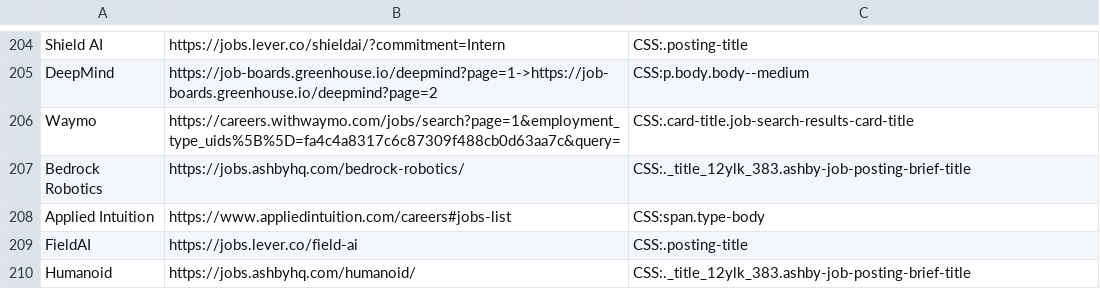
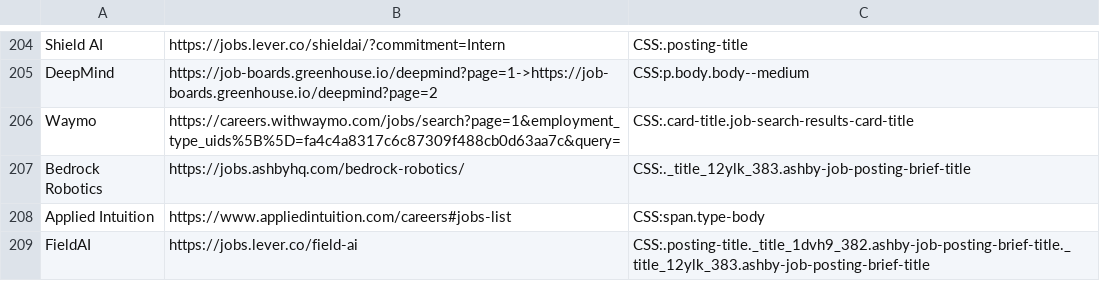
Before and after one commit to Ph1so/phlux2.0, a CSV file: companies.csv, drawn as a sheet; only a part is shown, gaps mark what is left out.

Commit message:
hum

```diff
--- a/companies.csv
+++ b/companies.csv
@@ -208,3 +208,2 @@ Bedrock Robotics,https://jobs.ashbyhq.com/bedrock-robotics/,CSS:._title_12ylk_38
 Applied Intuition,https://www.appliedintuition.com/careers#jobs-list,CSS:span.type-body
-FieldAI,https://jobs.lever.co/field-ai,CSS:.posting-title
-Humanoid,https://jobs.ashbyhq.com/humanoid/,CSS:._title_12ylk_383.ashby-job-posting-brief-title
+FieldAI,https://jobs.lever.co/field-ai,CSS:.posting-title._title_1dvh9_382.ashby-job-posting-brief-title._title_12ylk_383.ashby-job-posting-brief-title
```
